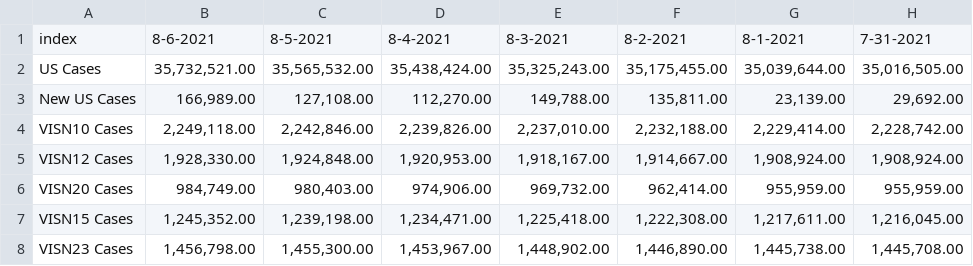
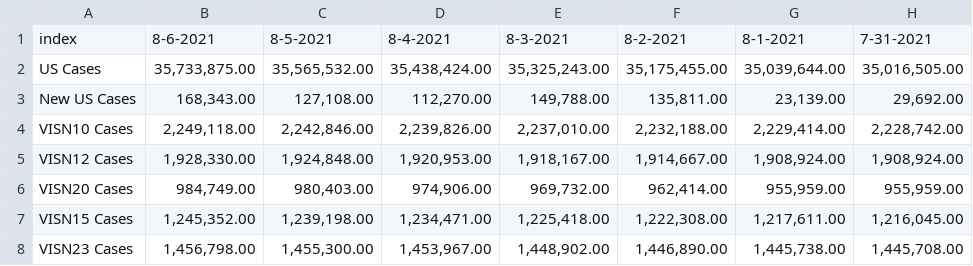
Before and after one commit to sourabpramanik/Covid, a CSV file: CCTVAChart2.csv, drawn as a sheet; only a part is shown; the diff names each change by its address in the sheet, - before the commit and + after, or states it on an @@ line.

```diff
--- a/CCTVAChart2.csv
+++ b/CCTVAChart2.csv
-B2: 35,732,521.00
+B2: 35,733,875.00
-B3: 166,989.00
+B3: 168,343.00
```
Also changed, not shown: VAChart.csv.
